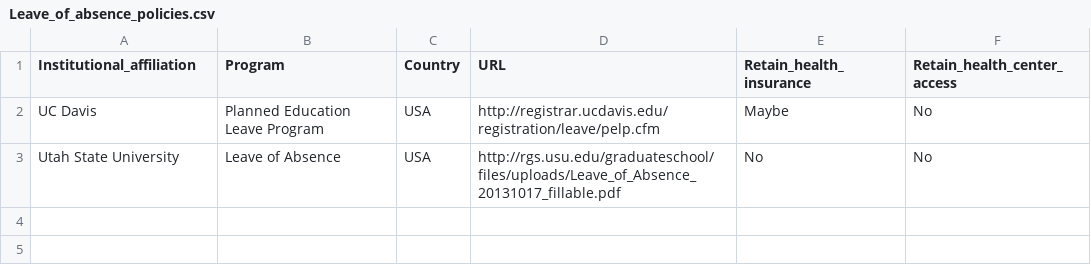
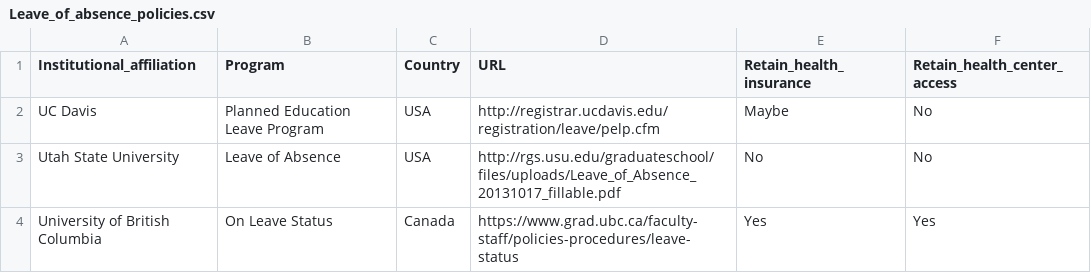
Before and after one commit to embaldridge/infirm-grad-student-resources, a CSV file: Leave_of_absence_policies.csv, drawn as a sheet; the diff names each change by its address in the sheet, - before the commit and + after, or states it on an @@ line.

Commit message:
Update Leave_of_absence_policies.csv

```diff
--- a/Leave_of_absence_policies.csv
+++ b/Leave_of_absence_policies.csv
+row 4: University of British Columbia | On Leave Status | Canada | https://www.grad.ubc.ca/faculty-staff/policies-procedures/leave-status | Yes | Yes
```
